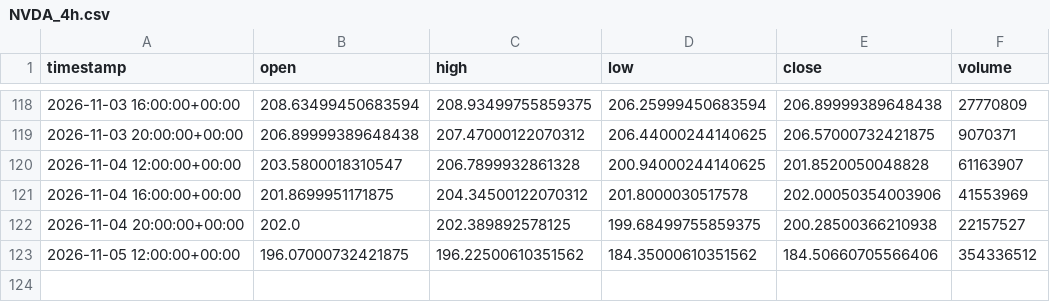
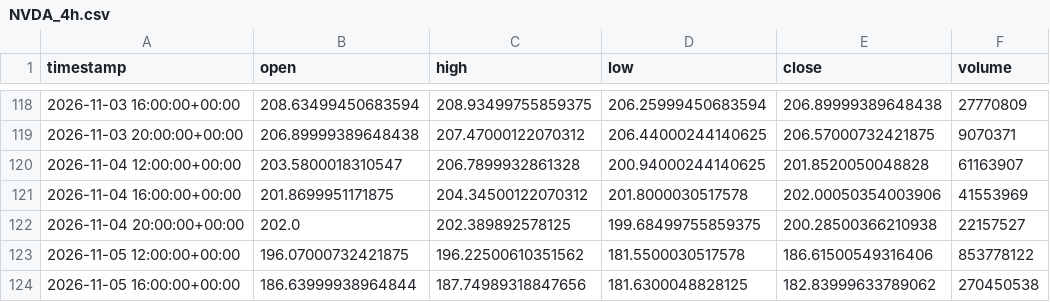
Before and after one commit to maraky122/mesa-brooks, a CSV file: data/ohlc/NVDA_4h.csv, drawn as a sheet; only a part is shown, gaps mark what is left out.

Commit message:
data: atualização automática de dados OHLC 2026-11-05 20:16 UTC

```diff
--- a/data/ohlc/NVDA_4h.csv
+++ b/data/ohlc/NVDA_4h.csv
@@ -122,2 +122,3 @@ timestamp,open,high,low,close,volume
 2026-11-04 20:00:00+00:00,202.0,202.389892578125,199.68499755859375,200.28500366210938,22157527
-2026-11-05 12:00:00+00:00,196.07000732421875,196.22500610351562,184.35000610351562,184.50660705566406,354336512
+2026-11-05 12:00:00+00:00,196.07000732421875,196.22500610351562,181.5500030517578,186.61500549316406,853778122
+2026-11-05 16:00:00+00:00,186.63999938964844,187.74989318847656,181.6300048828125,182.83999633789062,270450538
```
Also changed, not shown: data/ohlc/CLF_1h.csv, data/ohlc/NVDA_1d.csv, 26 other files.
